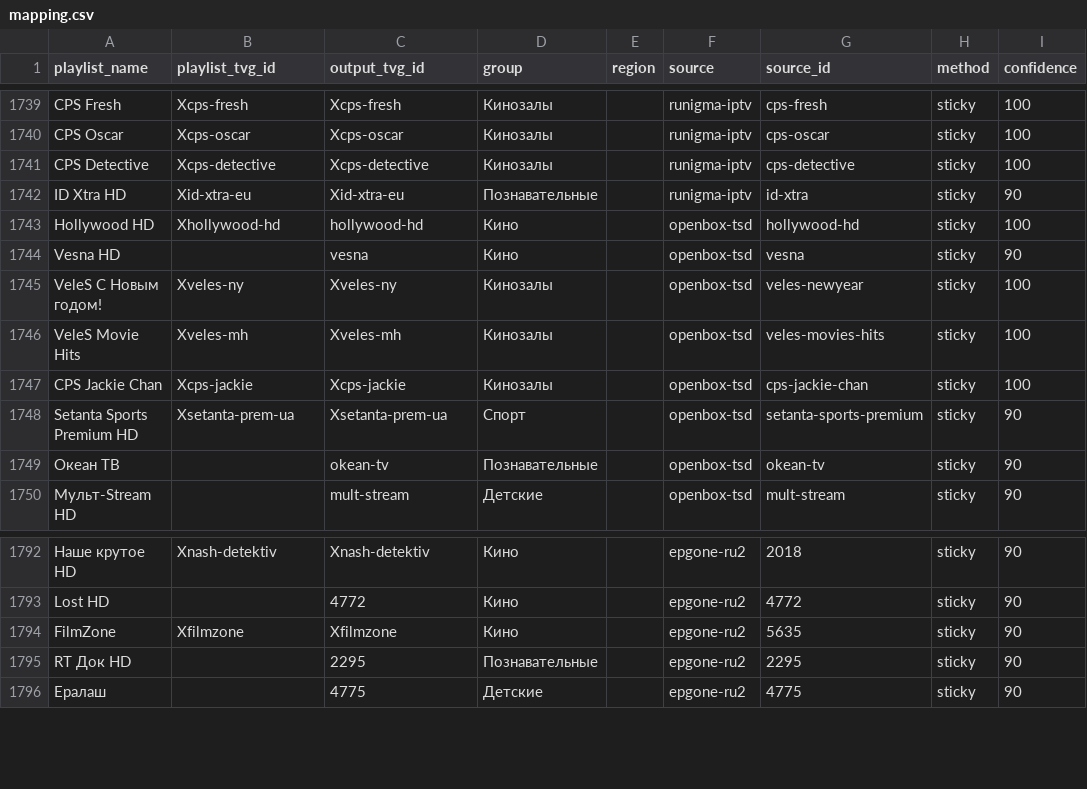
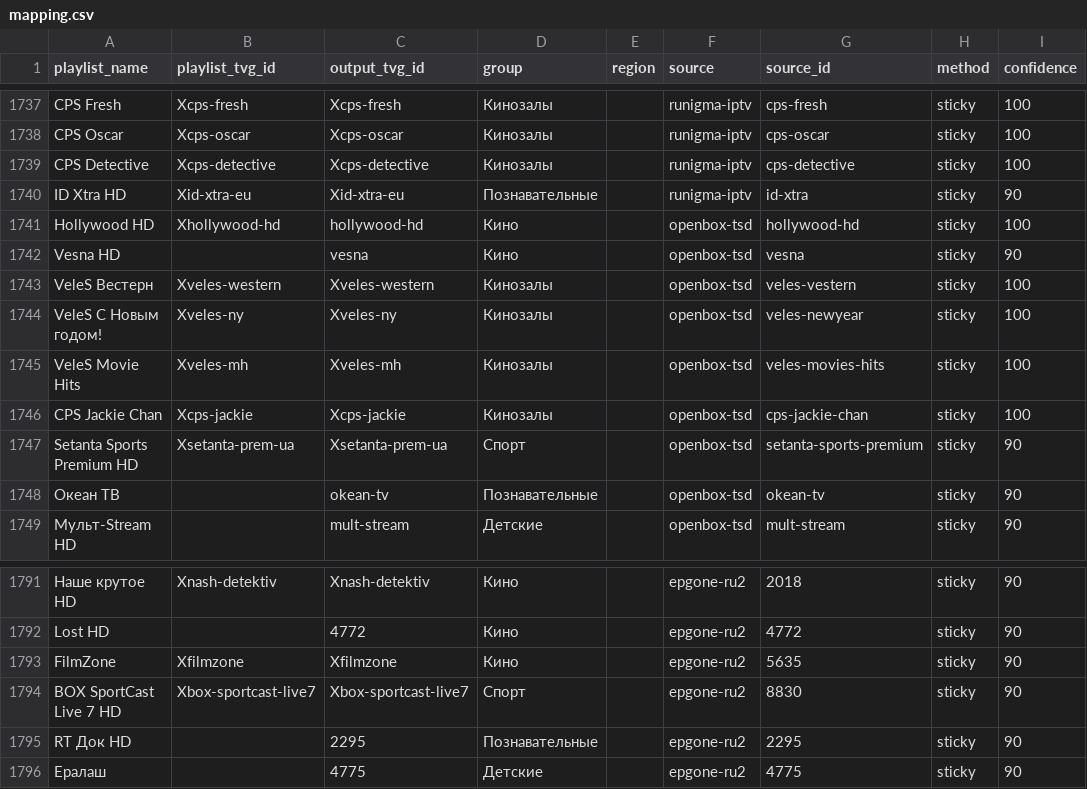
Before and after one commit to peter96son/iptv-epg-builder, a CSV file: output/mapping.csv, drawn as a sheet; only a part is shown, gaps mark what is left out; the diff covers the shown part only.

```diff
--- a/output/mapping.csv
+++ b/output/mapping.csv
@@ -1744,2 +1742,3 @@ Hollywood HD,Xhollywood-hd,hollywood-hd,Кино,,openbox-tsd,hollywood-hd,stick
 Vesna HD,,vesna,Кино,,openbox-tsd,vesna,sticky,90
+VeleS Вестерн,Xveles-western,Xveles-western,Кинозалы,,openbox-tsd,veles-vestern,sticky,100
 VeleS С Новым годом!,Xveles-ny,Xveles-ny,Кинозалы,,openbox-tsd,veles-newyear,sticky,100
@@ -1794,2 +1793,3 @@ Lost HD,,4772,Кино,,epgone-ru2,4772,sticky,90
 FilmZone,Xfilmzone,Xfilmzone,Кино,,epgone-ru2,5635,sticky,90
+BOX SportCast Live 7 HD,Xbox-sportcast-live7,Xbox-sportcast-live7,Спорт,,epgone-ru2,8830,sticky,90
 RT Док HD,,2295,Познавательные,,epgone-ru2,2295,sticky,90
```
Also changed, not shown: 1 added row and 7 removed rows elsewhere in this file, output/movie-epg-audit.csv, output/movie-epg-gaps.csv, 5 other files.
